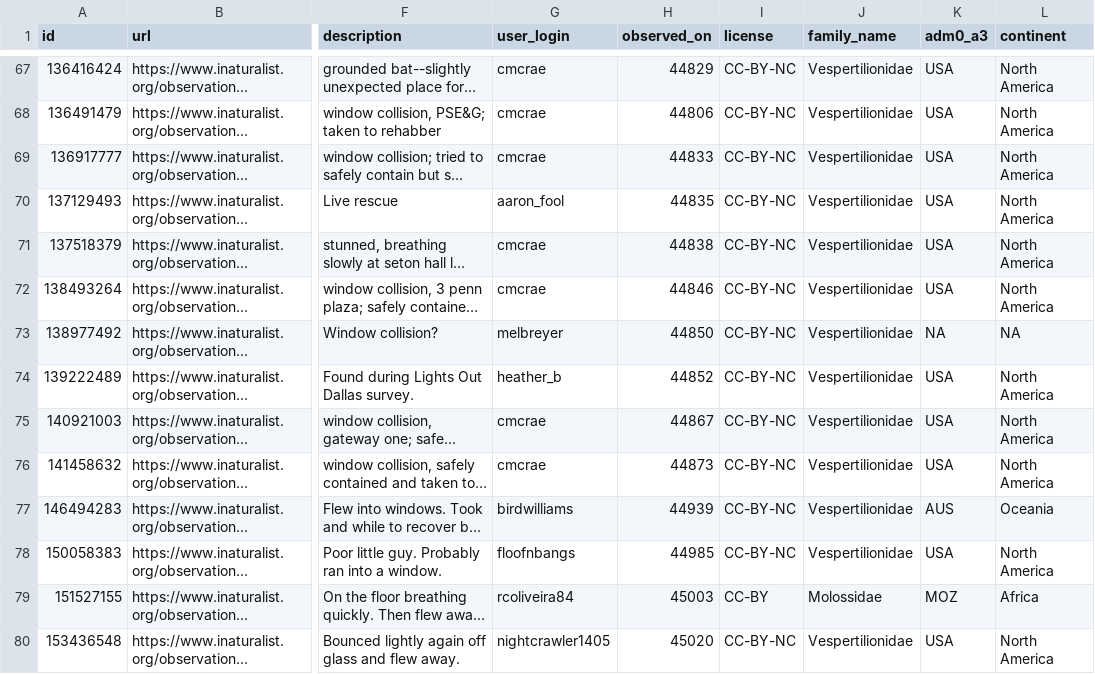
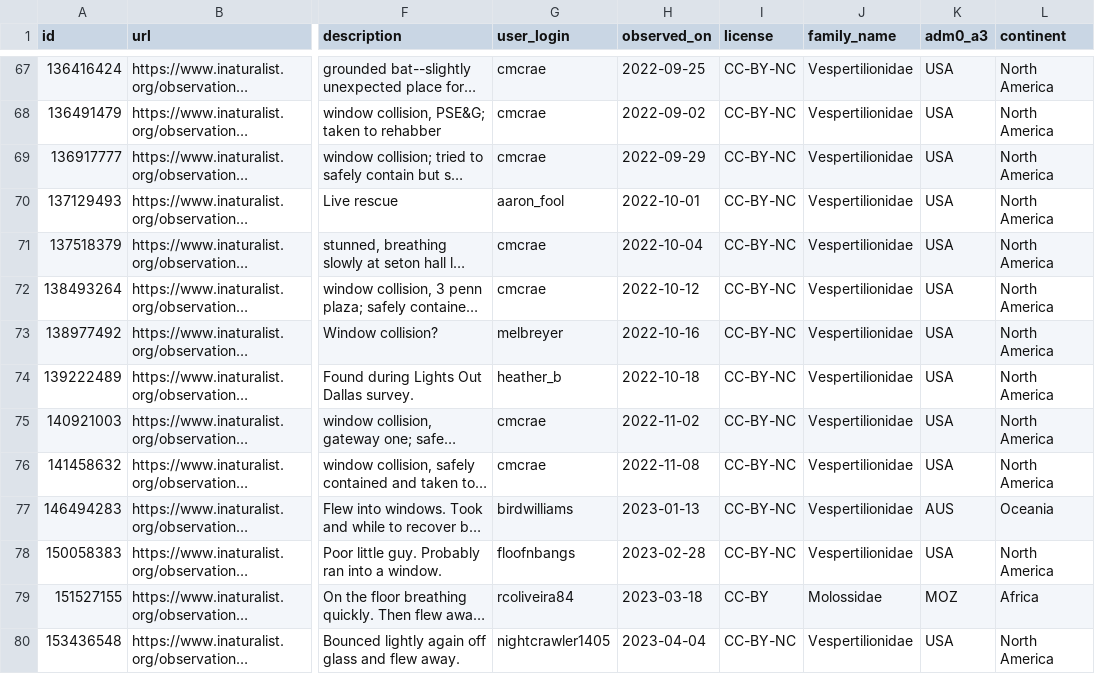
Before and after one commit to cjcampbell/bat-window-strikes, a CSV file: data/derived/iNaturalist records.csv, drawn as a sheet; only a part is shown, gaps mark what is left out; long unchanged cells end in …; the diff covers the shown part only; the diff names each change by its address in the sheet, - before the commit and + after, or states it on an @@ line.

```diff
--- a/data/derived/iNaturalist records.csv
+++ b/data/derived/iNaturalist records.csv
-H67 (observed_on): 44829
+H67 (observed_on): 2022-09-25
-H68 (observed_on): 44806
+H68 (observed_on): 2022-09-02
-H69 (observed_on): 44833
+H69 (observed_on): 2022-09-29
-H70 (observed_on): 44835
+H70 (observed_on): 2022-10-01
-H71 (observed_on): 44838
+H71 (observed_on): 2022-10-04
-H72 (observed_on): 44846
+H72 (observed_on): 2022-10-12
-H73 (observed_on): 44850
+H73 (observed_on): 2022-10-16
-K73 (adm0_a3): NA
+K73 (adm0_a3): USA
-L73 (continent): NA
+L73 (continent): North America
-H74 (observed_on): 44852
+H74 (observed_on): 2022-10-18
-H75 (observed_on): 44867
+H75 (observed_on): 2022-11-02
-H76 (observed_on): 44873
+H76 (observed_on): 2022-11-08
-H77 (observed_on): 44939
+H77 (observed_on): 2023-01-13
-H78 (observed_on): 44985
+H78 (observed_on): 2023-02-28
-H79 (observed_on): 45003
+H79 (observed_on): 2023-03-18
-H80 (observed_on): 45020
+H80 (observed_on): 2023-04-04
```
Also changed, not shown: 118 edited cells elsewhere in this file, 17 other files.
